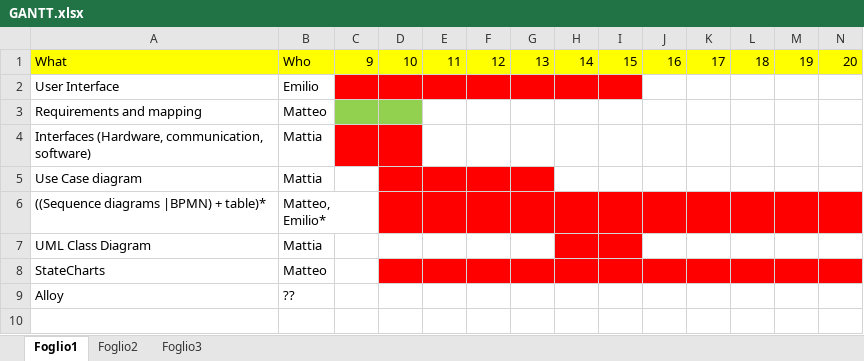
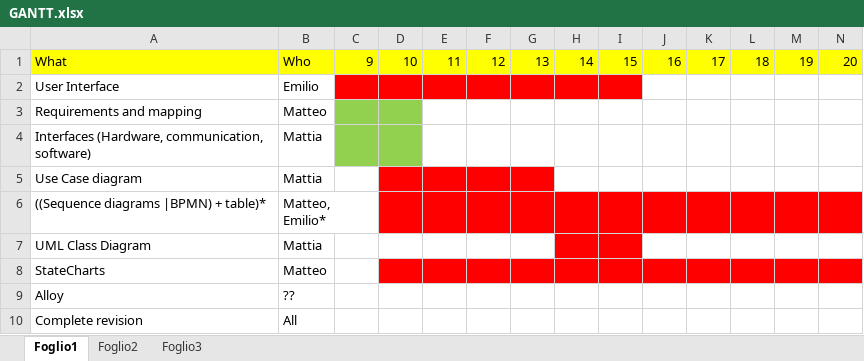
Before and after one commit to MatteoBiasielli/TravlendarPlus, an Excel workbook: RASD/GANTT.xlsx, sheet Foglio1, drawn as a sheet; only a part is shown; values as stored, in another font and other column widths than the file's, no borders; rows hold the shown columns only; the diff names each change by its address in the sheet, - before the commit and + after, or states it on an @@ line.

Commit message:
Achieved checkpoints
Interfaces section = green, added new line for general revision

```diff
--- a/RASD/GANTT.xlsx (sheet Foglio1)
+++ b/RASD/GANTT.xlsx (sheet Foglio1)
-C4:D4 fill: #FF0000
+C4:D4 fill: #92D050
+row 10: Complete revision | All
```
